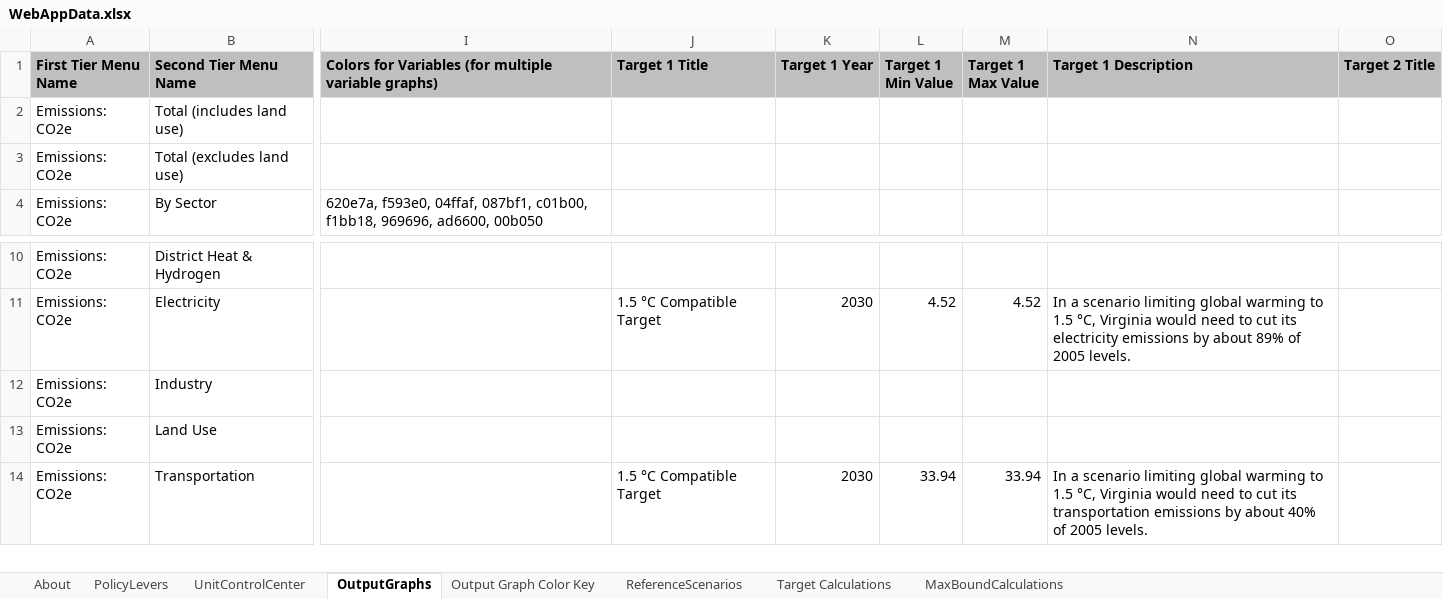
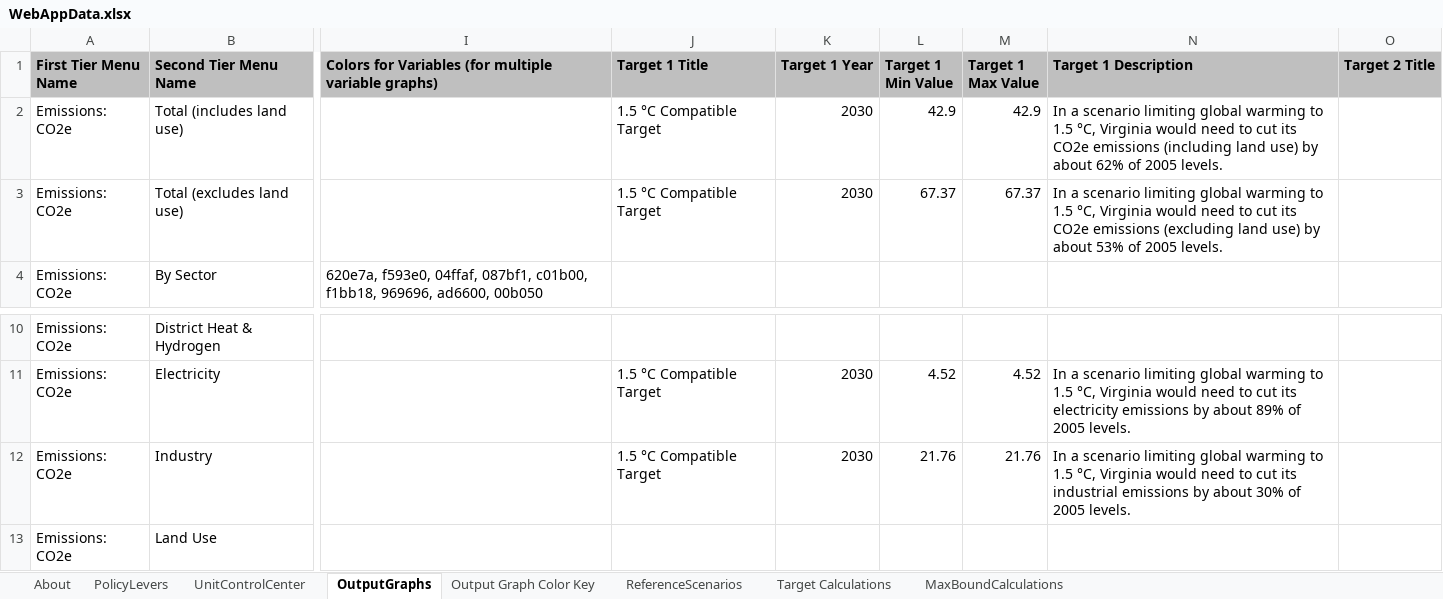
Before and after one commit to EnergyInnovation/eps-virginia, an Excel workbook: WebAppData.xlsx, sheet OutputGraphs, drawn as a sheet; only a part is shown, gaps mark what is left out; the shorter side is filled out with more unchanged rows; values as stored, in another font and other column widths than the file's, no borders; conditional formats not drawn; the diff names each change by its address in the sheet, - before the commit and + after, or states it on an @@ line.

Commit message:
Update sectoral targets

```diff
--- a/WebAppData.xlsx (sheet OutputGraphs)
+++ b/WebAppData.xlsx (sheet OutputGraphs)
-J2:J3 (Target 1 Title): (empty)
+J2:J3 (Target 1 Title): 1.5 °C Compatible Target
-K2:K3 (Target 1 Year): (empty)
+K2:K3 (Target 1 Year): 2030
-L2 (Target 1 Min Value): (empty)
+L2 (Target 1 Min Value): 42.9
-M2 (Target 1 Max Value): (empty)
+M2 (Target 1 Max Value): 42.9
-N2 (Target 1 Description): (empty)
+N2 (Target 1 Description): In a scenario limiting global warming to 1.5 °C, Virginia would need to cut its CO2e emissions (including land use) by about 62% of 2005 levels.
-L3 (Target 1 Min Value): (empty)
+L3 (Target 1 Min Value): 67.37
-M3 (Target 1 Max Value): (empty)
+M3 (Target 1 Max Value): 67.37
-N3 (Target 1 Description): (empty)
+N3 (Target 1 Description): In a scenario limiting global warming to 1.5 °C, Virginia would need to cut its CO2e emissions (excluding land use) by about 53% of 2005 levels.
-J12 (Target 1 Title): (empty)
+J12 (Target 1 Title): 1.5 °C Compatible Target
-K12 (Target 1 Year): (empty)
+K12 (Target 1 Year): 2030
-L12 (Target 1 Min Value): (empty)
+L12 (Target 1 Min Value): 21.76
-M12 (Target 1 Max Value): (empty)
+M12 (Target 1 Max Value): 21.76
-N12 (Target 1 Description): (empty)
+N12 (Target 1 Description): In a scenario limiting global warming to 1.5 °C, Virginia would need to cut its industrial emissions by about 30% of 2005 levels.
```
